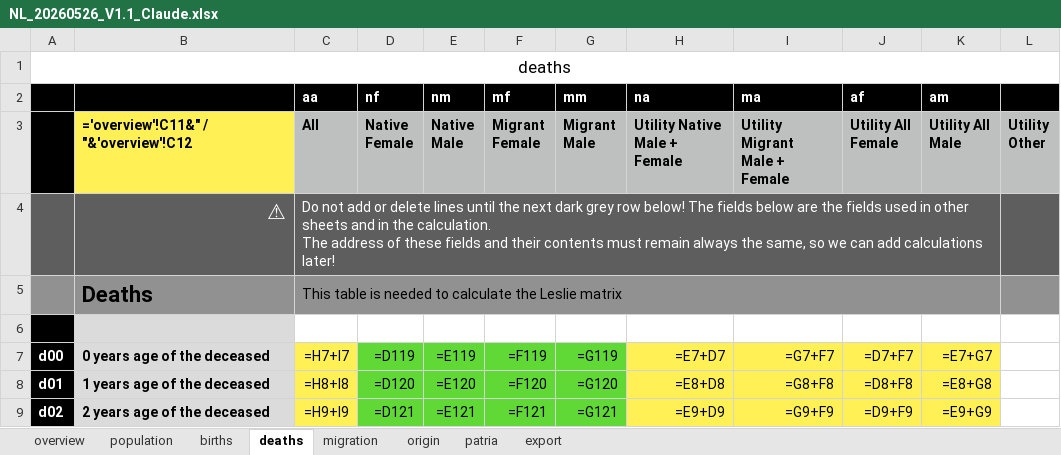
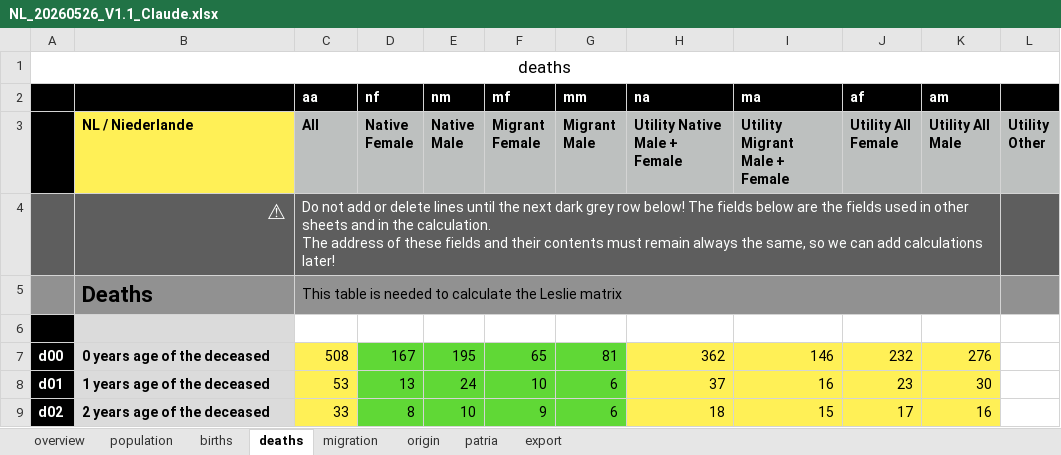
Before and after one commit to MatthiasNoether/20260524-sheet-analysis, an Excel workbook: data/NL_20260526_V1.1_Claude.xlsx, sheet deaths, drawn as a sheet; only a part is shown; values as stored, in another font and other column widths than the file's, no borders; formulas without a stored value are shown as written; the diff covers the shown part only; the diff names each change by its address in the sheet, - before the commit and + after, or states it on an @@ line.

```diff
--- a/data/NL_20260526_V1.1_Claude.xlsx (sheet deaths)
+++ b/data/NL_20260526_V1.1_Claude.xlsx (sheet deaths)
-B3: ='overview'!C11&" / "&'overview'!C12
+B3: NL / Niederlande
-C7 (aa): =H7+I7
+C7 (aa): 508
-D7 (nf): =D119
+D7 (nf): 167
-E7 (nm): =E119
+E7 (nm): 195
-F7 (mf): =F119
+F7 (mf): 65
-G7 (mm): =G119
+G7 (mm): 81
-H7 (na): =E7+D7
+H7 (na): 362
-I7 (ma): =G7+F7
+I7 (ma): 146
-J7 (af): =D7+F7
+J7 (af): 232
-K7 (am): =E7+G7
+K7 (am): 276
-C8 (aa): =H8+I8
+C8 (aa): 53
-D8 (nf): =D120
+D8 (nf): 13
-E8 (nm): =E120
+E8 (nm): 24
-F8 (mf): =F120
+F8 (mf): 10
-G8 (mm): =G120
+G8 (mm): 6
-H8 (na): =E8+D8
+H8 (na): 37
-I8 (ma): =G8+F8
+I8 (ma): 16
-J8 (af): =D8+F8
+J8 (af): 23
-K8 (am): =E8+G8
+K8 (am): 30
-C9 (aa): =H9+I9
+C9 (aa): 33
-D9 (nf): =D121
+D9 (nf): 8
-E9 (nm): =E121
+E9 (nm): 10
-F9 (mf): =F121
+F9 (mf): 9
-G9 (mm): =G121
+G9 (mm): 6
-H9 (na): =E9+D9
+H9 (na): 18
-I9 (ma): =G9+F9
+I9 (ma): 15
-J9 (af): =D9+F9
+J9 (af): 17
-K9 (am): =E9+G9
+K9 (am): 16
```
Also changed, not shown: 883 edited cells elsewhere in this sheet, sheet export, sheet migration, sheet population, sheet patria, sheet births, sheet origin, 1 more sheet, data/DE_20260522_V1.1_Claude.xlsx, data/FR_20260522_V1.1_Claude.xlsx, 3 other files.
